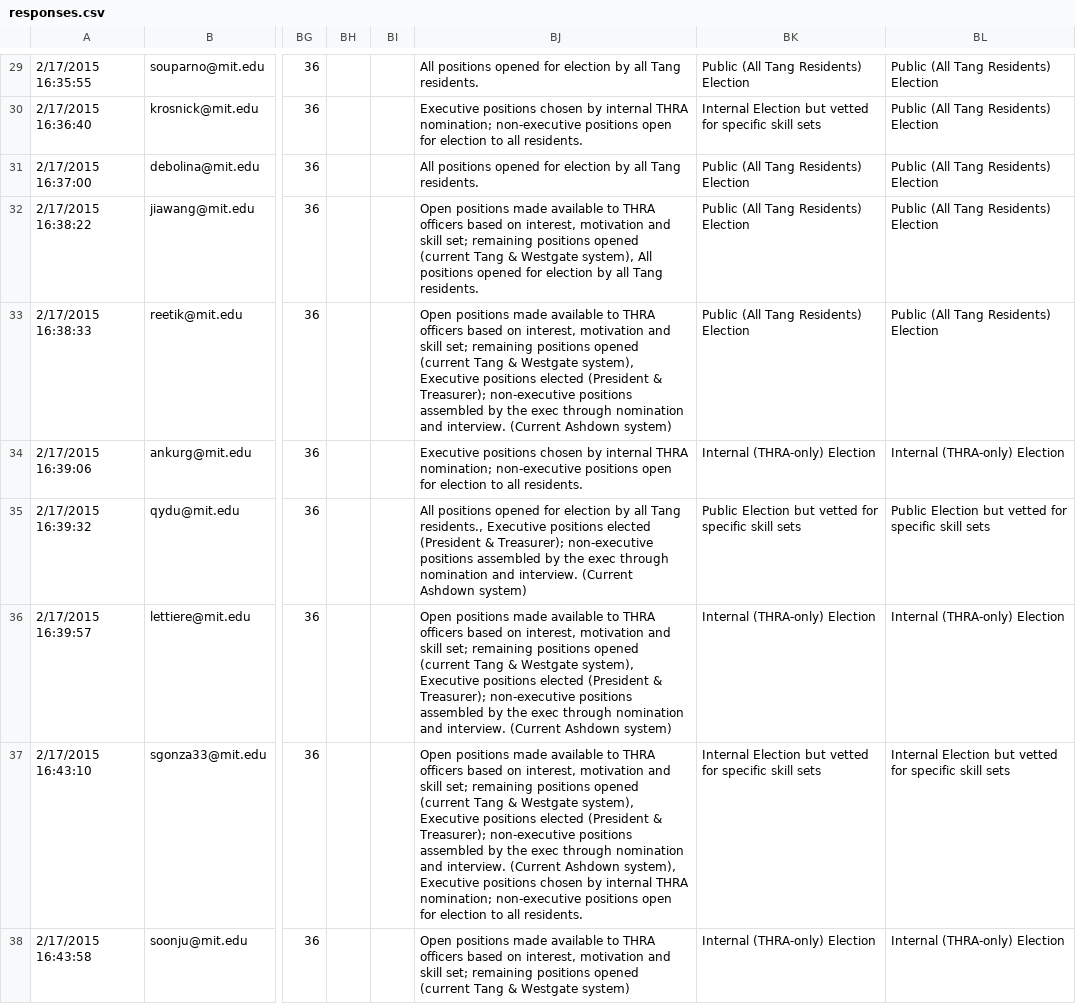
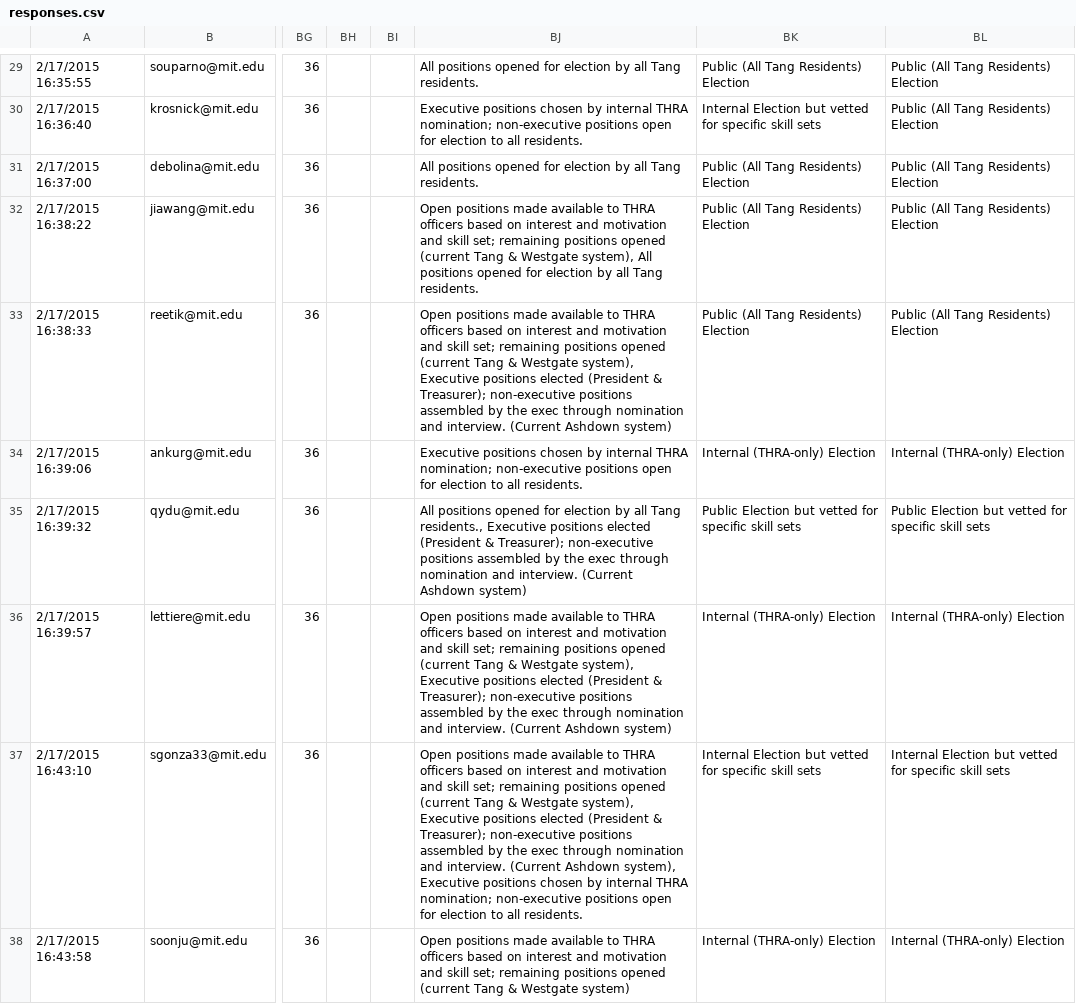
Before and after one commit to ericmjl/thra-review-2015, a CSV file: responses.csv, drawn as a sheet; only a part is shown, gaps mark what is left out; the diff covers the shown part only; the diff names each change by its address in the sheet, - before the commit and + after, or states it on an @@ line.

```diff
--- a/responses.csv
+++ b/responses.csv
-BJ32: …based on interest, motivation and…
+BJ32: …based on interest and motivation and…
-BJ33: …based on interest, motivation and…
+BJ33: …based on interest and motivation and…
-BJ36: …based on interest, motivation and…
+BJ36: …based on interest and motivation and…
-BJ37: …based on interest, motivation and…
+BJ37: …based on interest and motivation and…
-BJ38: …based on interest, motivation and…
+BJ38: …based on interest and motivation and…
```
Also changed, not shown: 45 edited cells elsewhere in this file, 2 other files.
